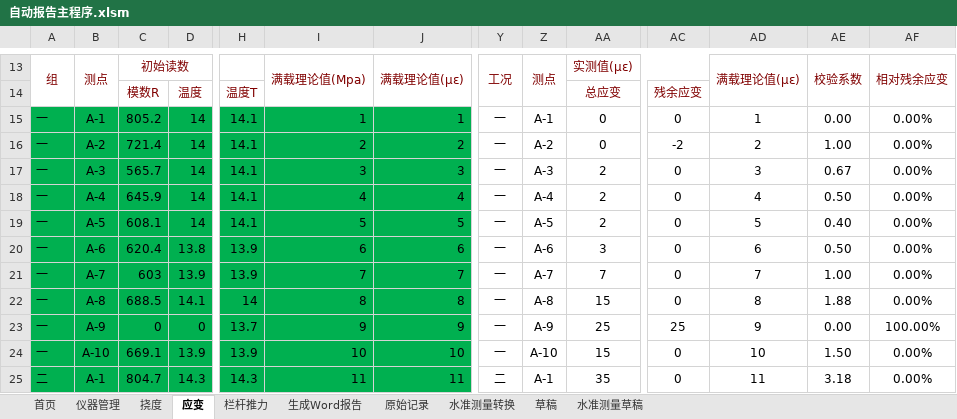
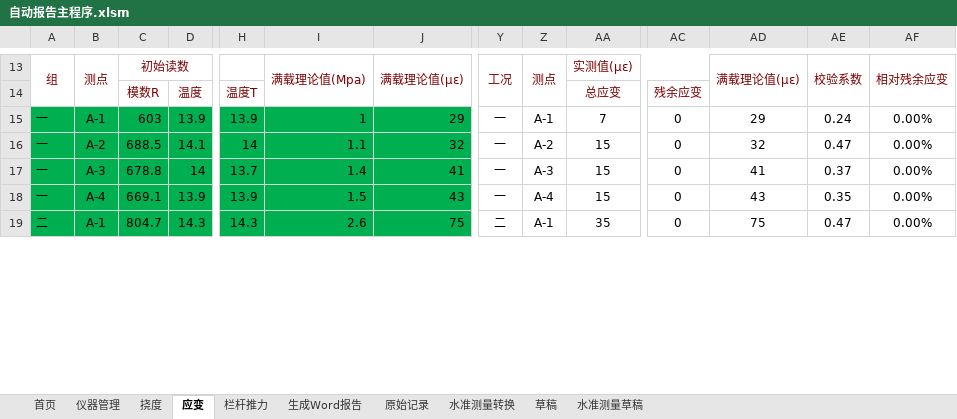
Before and after one commit to zjkl19/AutoReport, an Excel workbook: 自动报告主程序.xlsm, sheet 应变, drawn as a sheet; only a part is shown, gaps mark what is left out; values as stored, in another font and other column widths than the file's, no borders; charts and pictures not drawn; removed rows and columns are numbered as before the commit, all else as after; rows hold the shown columns only; the diff covers the shown part only; the diff names each change by its address in the sheet, - before the commit and + after, or states it on an @@ line.

```diff
--- a/自动报告主程序.xlsm (sheet 应变)
+++ b/自动报告主程序.xlsm (sheet 应变)
-row 15: 一 | A-1 | 805.2 | 14 | 14.1 | 1 | 1 | 一 | A-1 | 0 | 0 | 1 | 0.00 | 0.00%
-row 16: 一 | A-2 | 721.4 | 14 | 14.1 | 2 | 2 | 一 | A-2 | 0 | -2 | 2 | 1.00 | 0.00%
-row 17: 一 | A-3 | 565.7 | 14 | 14.1 | 3 | 3 | 一 | A-3 | 2 | 0 | 3 | 0.67 | 0.00%
-row 18: 一 | A-4 | 645.9 | 14 | 14.1 | 4 | 4 | 一 | A-4 | 2 | 0 | 4 | 0.50 | 0.00%
-row 19: 一 | A-5 | 608.1 | 14 | 14.1 | 5 | 5 | 一 | A-5 | 2 | 0 | 5 | 0.40 | 0.00%
-row 20: 一 | A-6 | 620.4 | 13.8 | 13.9 | 6 | 6 | 一 | A-6 | 3 | 0 | 6 | 0.50 | 0.00%
-B15: A-7
+B15: A-1
-I15: 7
+I15: 1
-J15: 7
+J15: 29
-Z15: A-7
+Z15: A-1
-AD15: 7
+AD15: 29
-AE15: 1.00
+AE15: 0.24
-B16: A-8
+B16: A-2
-I16: 8
+I16: 1.1
-J16: 8
+J16: 32
-Z16: A-8
+Z16: A-2
-AD16: 8
+AD16: 32
-AE16: 1.88
+AE16: 0.47
-row 23: 一 | A-9 | 0 | 0 | 13.7 | 9 | 9 | 一 | A-9 | 25 | 25 | 9 | 0.00 | 100.00%
+row 17: 一 | A-3 | 678.8 | 14 | 13.7 | 1.4 | 41 | 一 | A-3 | 15 | 0 | 41 | 0.37 | 0.00%
-B18: A-10
+B18: A-4
-I18: 10
+I18: 1.5
-J18: 10
+J18: 43
-Z18: A-10
+Z18: A-4
-AD18: 10
+AD18: 43
-AE18: 1.50
+AE18: 0.35
-I19: 11
+I19: 2.6
-J19: 11
+J19: 75
-AD19: 11
+AD19: 75
-AE19: 3.18
+AE19: 0.47
```
Also changed, not shown: 4 removed rows and 27 edited cells elsewhere in this sheet, sheet 挠度, charts or pictures, 8 other files.
